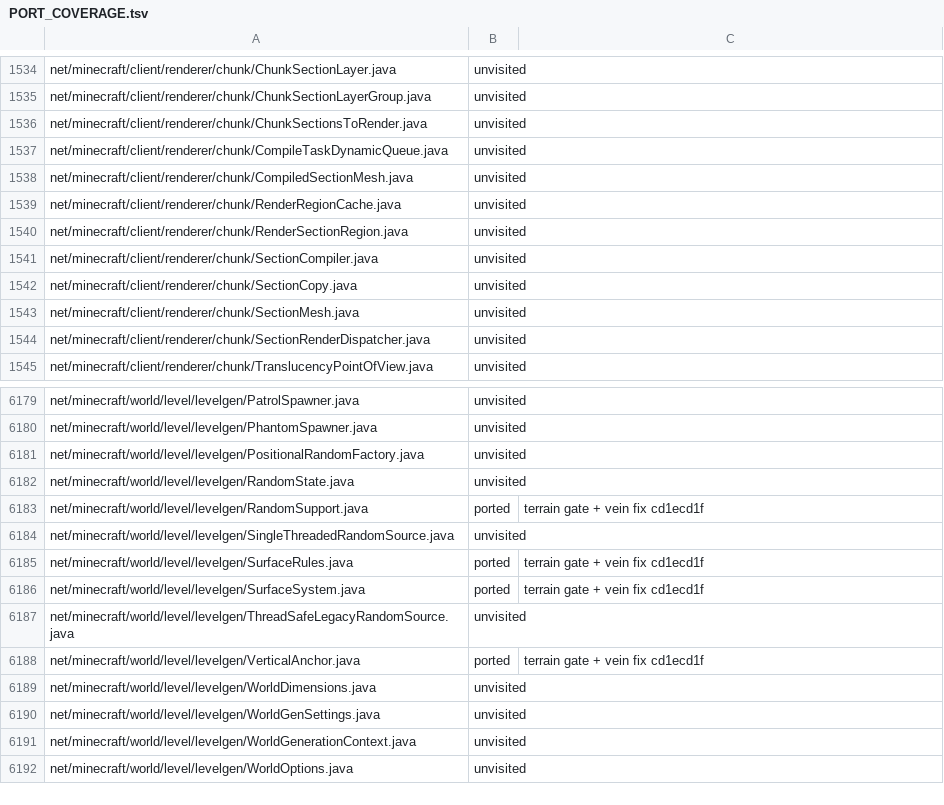
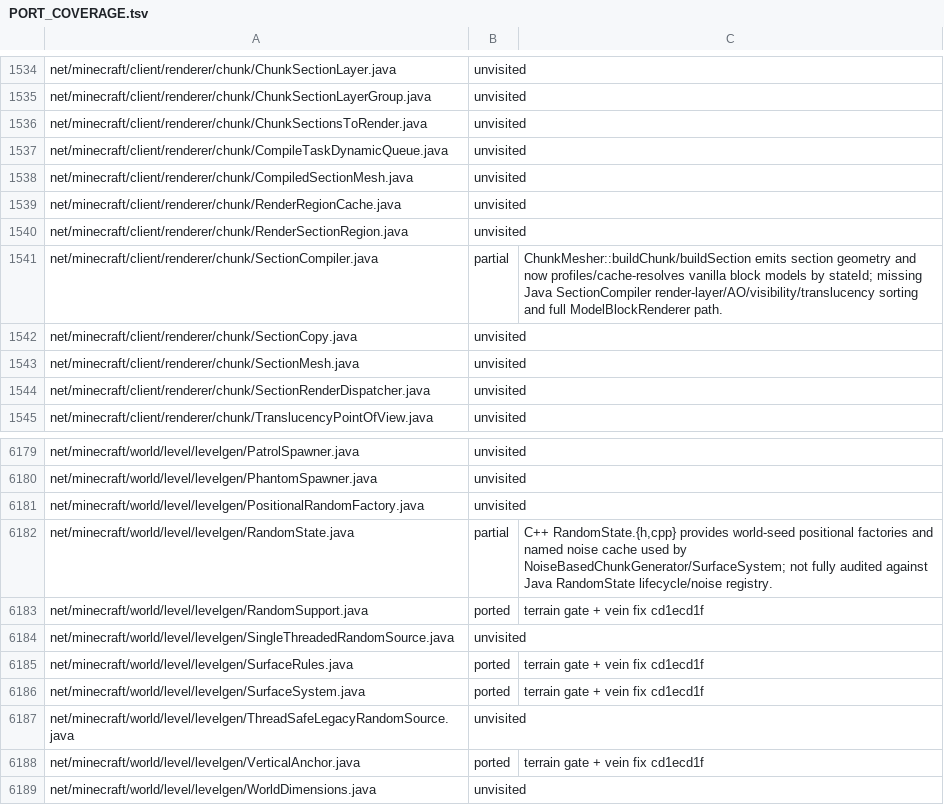
Before and after one commit to mtrdrgz/minecraftcpp, a TSV file: docs/PORT_COVERAGE.tsv, drawn as a sheet; only a part is shown, gaps mark what is left out; the shorter side is filled out with more unchanged rows.

```diff
--- a/docs/PORT_COVERAGE.tsv
+++ b/docs/PORT_COVERAGE.tsv
@@ -1540,3 +1540,3 @@ net/minecraft/client/renderer/chunk/RenderRegionCache.java	unvisited
 net/minecraft/client/renderer/chunk/RenderSectionRegion.java	unvisited	
-net/minecraft/client/renderer/chunk/SectionCompiler.java	unvisited	
+net/minecraft/client/renderer/chunk/SectionCompiler.java	partial	ChunkMesher::buildChunk/buildSection emits section geometry and now profiles/cache-resolves vanilla block models by stateId; missing Java SectionCompiler render-layer/AO/visibility/translucency sorting and full ModelBlockRenderer path.
 net/minecraft/client/renderer/chunk/SectionCopy.java	unvisited	
@@ -6181,3 +6181,3 @@ net/minecraft/world/level/levelgen/PhantomSpawner.java	unvisited
 net/minecraft/world/level/levelgen/PositionalRandomFactory.java	unvisited	
-net/minecraft/world/level/levelgen/RandomState.java	unvisited	
+net/minecraft/world/level/levelgen/RandomState.java	partial	C++ RandomState.{h,cpp} provides world-seed positional factories and named noise cache used by NoiseBasedChunkGenerator/SurfaceSystem; not fully audited against Java RandomState lifecycle/noise registry.
 net/minecraft/world/level/levelgen/RandomSupport.java	ported	terrain gate + vein fix cd1ecd1f
```
Also changed, not shown: 13 other files.
